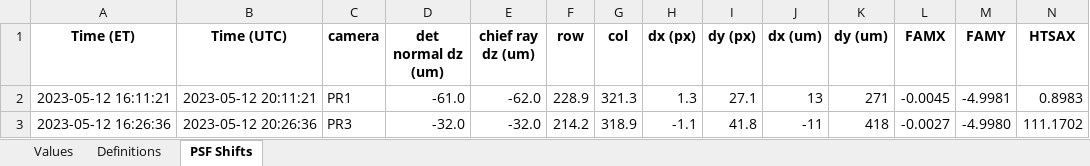
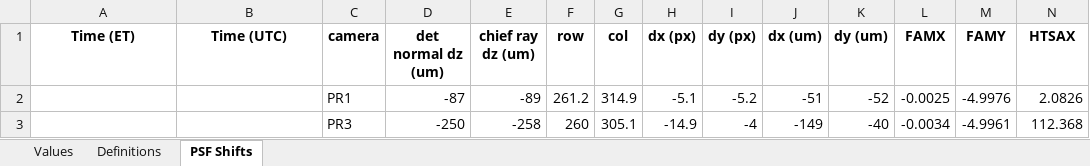
Before and after one commit to evanbray1/ADMTools, an Excel workbook: files/FDPR shifts - sandbox.xlsx, sheet PSF Shifts, drawn as a sheet; only a part is shown; values as stored, in another font and other column widths than the file's, no borders; the diff covers the shown part only; the diff names each change by its address in the sheet, - before the commit and + after, or states it on an @@ line.

```diff
--- a/files/FDPR shifts - sandbox.xlsx (sheet PSF Shifts)
+++ b/files/FDPR shifts - sandbox.xlsx (sheet PSF Shifts)
-A2 (Time (ET)): 2023-05-12 16:11:21
+A2 (Time (ET)): (empty)
-B2 (Time (UTC)): 2023-05-12 20:11:21
+B2 (Time (UTC)): (empty)
-D2 (det normal dz (um)): -61.0
+D2 (det normal dz (um)): -87
-E2 (chief ray dz (um)): -62.0
+E2 (chief ray dz (um)): -89
-F2 (row): 228.9
+F2 (row): 261.2
-G2 (col): 321.3
+G2 (col): 314.9
-H2 (dx (px)): 1.3
+H2 (dx (px)): -5.1
-I2 (dy (px)): 27.1
+I2 (dy (px)): -5.2
-J2 (dx (um)): 13
+J2 (dx (um)): -51
-K2 (dy (um)): 271
+K2 (dy (um)): -52
-L2 (FAMX): -0.0045
+L2 (FAMX): -0.0025
-M2 (FAMY): -4.9981
+M2 (FAMY): -4.9976
-N2 (HTSAX): 0.8983
+N2 (HTSAX): 2.0826
-A3 (Time (ET)): 2023-05-12 16:26:36
+A3 (Time (ET)): (empty)
-B3 (Time (UTC)): 2023-05-12 20:26:36
+B3 (Time (UTC)): (empty)
-D3 (det normal dz (um)): -32.0
+D3 (det normal dz (um)): -250
-E3 (chief ray dz (um)): -32.0
+E3 (chief ray dz (um)): -258
-F3 (row): 214.2
+F3 (row): 260
-G3 (col): 318.9
+G3 (col): 305.1
-H3 (dx (px)): -1.1
+H3 (dx (px)): -14.9
-I3 (dy (px)): 41.8
+I3 (dy (px)): -4
-J3 (dx (um)): -11
+J3 (dx (um)): -149
-K3 (dy (um)): 418
+K3 (dy (um)): -40
-L3 (FAMX): -0.0027
+L3 (FAMX): -0.0034
-M3 (FAMY): -4.9980
+M3 (FAMY): -4.9961
-N3 (HTSAX): 111.1702
+N3 (HTSAX): 112.368
```
Also changed, not shown: 69 edited cells elsewhere in this sheet, files/ADM Ops Log.xlsx, 7 other files.
